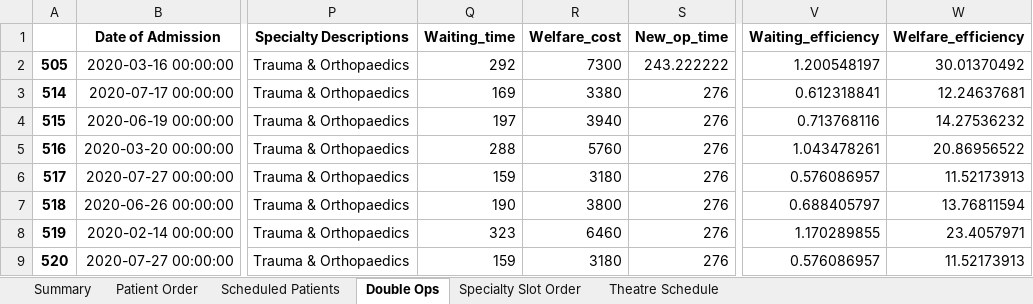
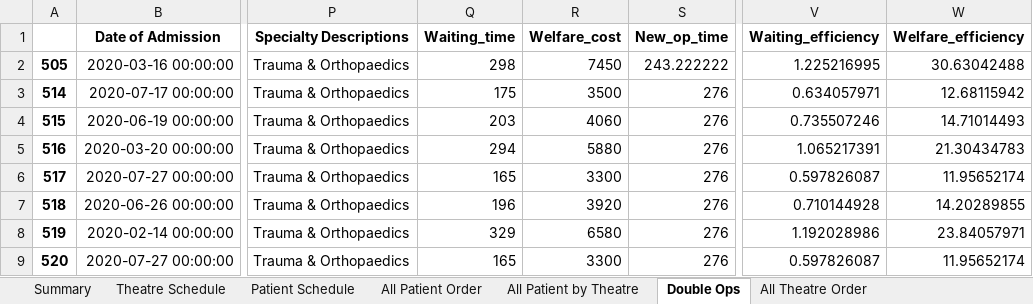
Before and after one commit to achie188/NHS-Surgery, an Excel workbook: V2/Schedule - CLINICAL EFFICIENCY.xlsx, sheet Double Ops, drawn as a sheet; only a part is shown, gaps mark what is left out; values as stored, in another font and other column widths than the file's, no borders; the diff covers the shown part only; the diff names each change by its address in the sheet, - before the commit and + after, or states it on an @@ line.

```diff
--- a/V2/Schedule - CLINICAL EFFICIENCY.xlsx (sheet Double Ops)
+++ b/V2/Schedule - CLINICAL EFFICIENCY.xlsx (sheet Double Ops)
-sheet tab: Scheduled Patients
+sheet tab: Patient Schedule
-sheet tab: Specialty Slot Order
+sheet tab: All Patient by Theatre
-sheet tab: Patient Order
+sheet tab: All Patient Order
+sheet tab: All Theatre Order
@@ sheet tab order changed: Summary | Theatre Schedule | Patient Schedule | All Patient Order | All Patient by Theatre | Double Ops | All Theatre Order @@
-Q2 (Waiting_time): 292
+Q2 (Waiting_time): 298
-R2 (Welfare_cost): 7300
+R2 (Welfare_cost): 7450
-V2 (Waiting_efficiency): 1.200548197
+V2 (Waiting_efficiency): 1.225216995
-W2 (Welfare_efficiency): 30.01370492
+W2 (Welfare_efficiency): 30.63042488
-Q3 (Waiting_time): 169
+Q3 (Waiting_time): 175
-R3 (Welfare_cost): 3380
+R3 (Welfare_cost): 3500
-V3 (Waiting_efficiency): 0.612318841
+V3 (Waiting_efficiency): 0.634057971
-W3 (Welfare_efficiency): 12.24637681
+W3 (Welfare_efficiency): 12.68115942
-Q4 (Waiting_time): 197
+Q4 (Waiting_time): 203
-R4 (Welfare_cost): 3940
+R4 (Welfare_cost): 4060
-V4 (Waiting_efficiency): 0.713768116
+V4 (Waiting_efficiency): 0.735507246
-W4 (Welfare_efficiency): 14.27536232
+W4 (Welfare_efficiency): 14.71014493
-Q5 (Waiting_time): 288
+Q5 (Waiting_time): 294
-R5 (Welfare_cost): 5760
+R5 (Welfare_cost): 5880
-V5 (Waiting_efficiency): 1.043478261
+V5 (Waiting_efficiency): 1.065217391
-W5 (Welfare_efficiency): 20.86956522
+W5 (Welfare_efficiency): 21.30434783
-Q6 (Waiting_time): 159
+Q6 (Waiting_time): 165
-R6 (Welfare_cost): 3180
+R6 (Welfare_cost): 3300
-V6 (Waiting_efficiency): 0.576086957
+V6 (Waiting_efficiency): 0.597826087
-W6 (Welfare_efficiency): 11.52173913
+W6 (Welfare_efficiency): 11.95652174
-Q7 (Waiting_time): 190
+Q7 (Waiting_time): 196
-R7 (Welfare_cost): 3800
+R7 (Welfare_cost): 3920
-V7 (Waiting_efficiency): 0.688405797
+V7 (Waiting_efficiency): 0.710144928
-W7 (Welfare_efficiency): 13.76811594
+W7 (Welfare_efficiency): 14.20289855
-Q8 (Waiting_time): 323
+Q8 (Waiting_time): 329
-R8 (Welfare_cost): 6460
+R8 (Welfare_cost): 6580
-V8 (Waiting_efficiency): 1.170289855
+V8 (Waiting_efficiency): 1.192028986
-W8 (Welfare_efficiency): 23.4057971
+W8 (Welfare_efficiency): 23.84057971
-Q9 (Waiting_time): 159
+Q9 (Waiting_time): 165
-R9 (Welfare_cost): 3180
+R9 (Welfare_cost): 3300
-V9 (Waiting_efficiency): 0.576086957
+V9 (Waiting_efficiency): 0.597826087
-W9 (Welfare_efficiency): 11.52173913
+W9 (Welfare_efficiency): 11.95652174
```
Also changed, not shown: 20 edited cells elsewhere in this sheet, sheet All Patient by Theatre, sheet Patient Schedule, sheet Theatre Schedule, sheet Summary, V2/Input.xlsx, V2/Schedule - VOLUME.xlsx, 13 other files.
